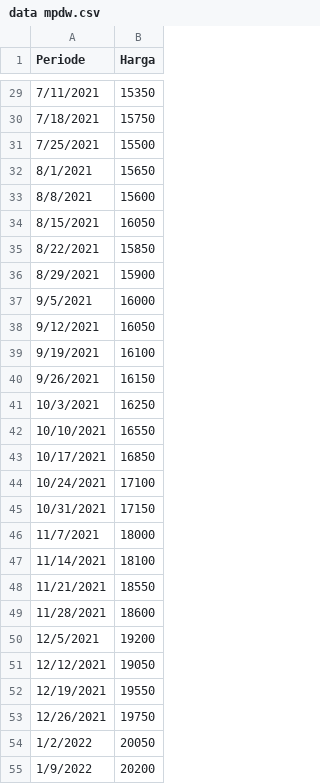
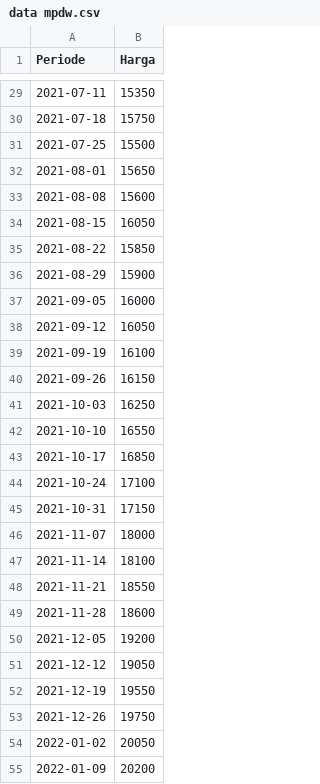
Before and after one commit to alfiahayu/mpdw, a CSV file: Data/data mpdw.csv, drawn as a sheet; only a part is shown, gaps mark what is left out; the diff covers the shown part only.

```diff
--- a/Data/data mpdw.csv
+++ b/Data/data mpdw.csv
@@ -29,27 +29,27 @@ Periode,Harga
-7/11/2021,"15350"
-7/18/2021,"15750"
-7/25/2021,"15500"
-8/1/2021,"15650"
-8/8/2021,"15600"
-8/15/2021,"16050"
-8/22/2021,"15850"
-8/29/2021,"15900"
-9/5/2021,"16000"
-9/12/2021,"16050"
-9/19/2021,"16100"
-9/26/2021,"16150"
-10/3/2021,"16250"
-10/10/2021,"16550"
-10/17/2021,"16850"
-10/24/2021,"17100"
-10/31/2021,"17150"
-11/7/2021,"18000"
-11/14/2021,"18100"
-11/21/2021,"18550"
-11/28/2021,"18600"
-12/5/2021,"19200"
-12/12/2021,"19050"
-12/19/2021,"19550"
-12/26/2021,"19750"
-1/2/2022,"20050"
-1/9/2022,"20200"
+2021-07-11,"15350"
+2021-07-18,"15750"
+2021-07-25,"15500"
+2021-08-01,"15650"
+2021-08-08,"15600"
+2021-08-15,"16050"
+2021-08-22,"15850"
+2021-08-29,"15900"
+2021-09-05,"16000"
+2021-09-12,"16050"
+2021-09-19,"16100"
+2021-09-26,"16150"
+2021-10-03,"16250"
+2021-10-10,"16550"
+2021-10-17,"16850"
+2021-10-24,"17100"
+2021-10-31,"17150"
+2021-11-07,"18000"
+2021-11-14,"18100"
+2021-11-21,"18550"
+2021-11-28,"18600"
+2021-12-05,"19200"
+2021-12-12,"19050"
+2021-12-19,"19550"
+2021-12-26,"19750"
+2022-01-02,"20050"
+2022-01-09,"20200"
```
Also changed, not shown: 112 edited cells elsewhere in this file.
